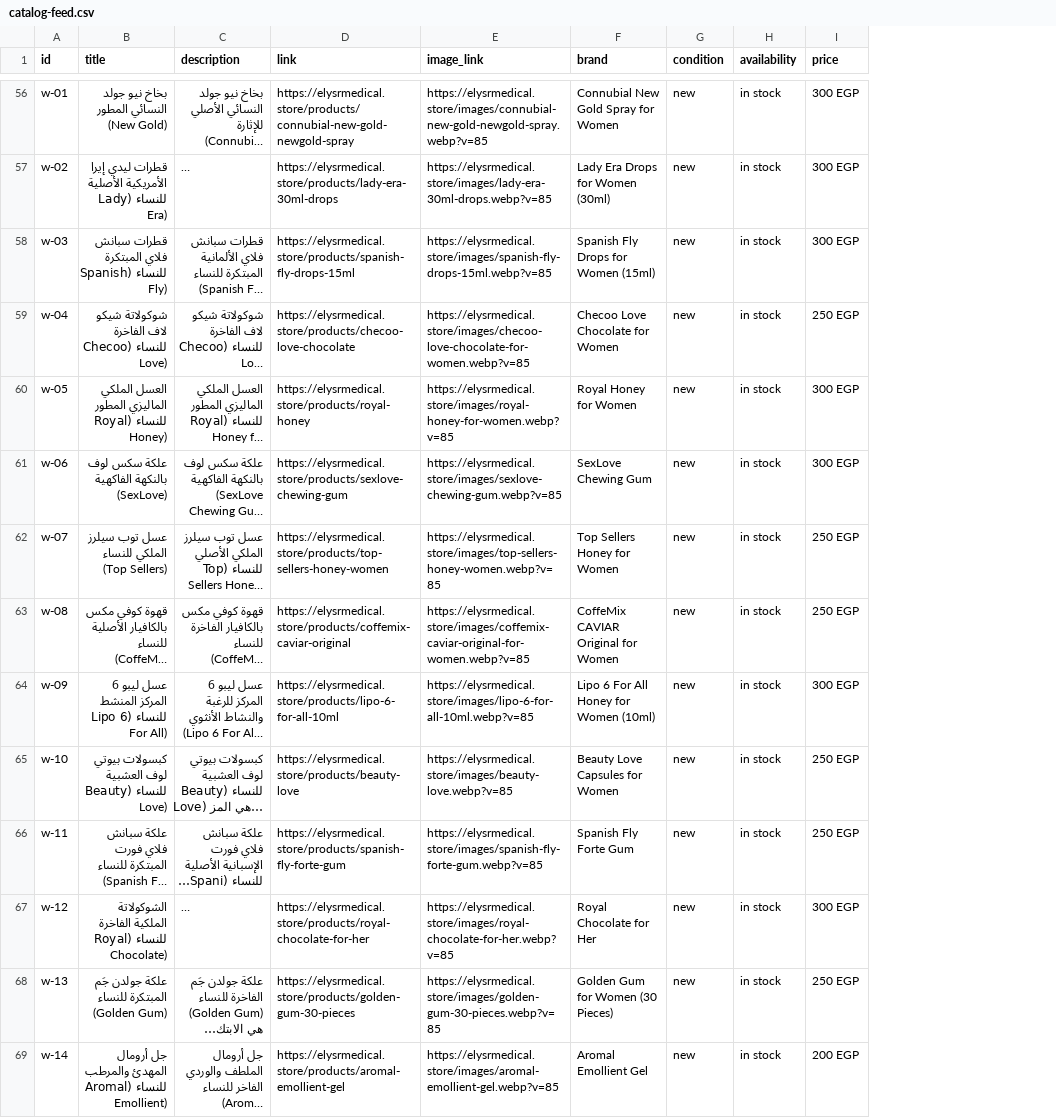
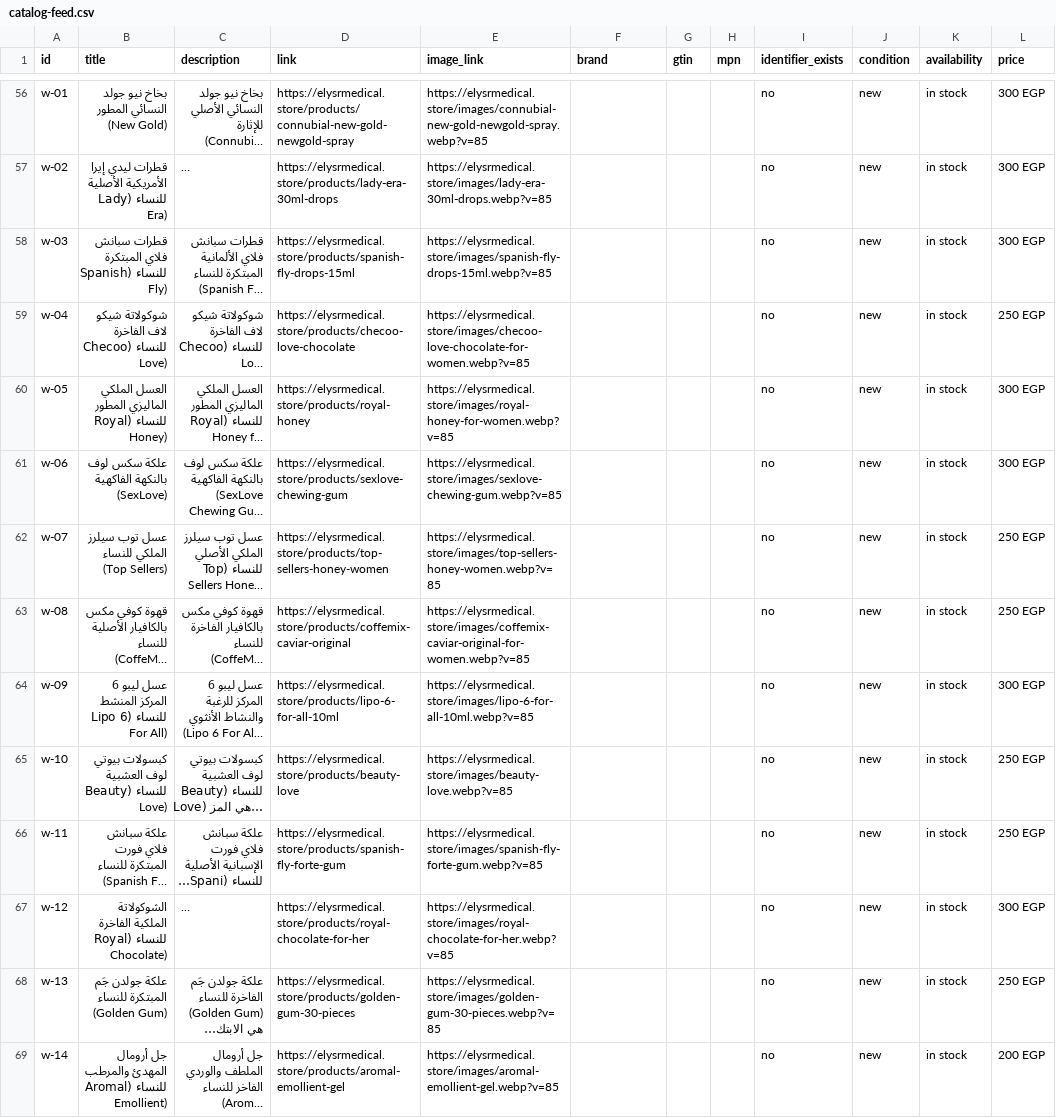
Before and after one commit to AhmedEideng/Elysr, a CSV file: public/catalog-feed.csv, drawn as a sheet; only a part is shown, gaps mark what is left out; long unchanged cells end in …; the diff covers the shown part only; the diff names each change by its address in the sheet, - before the commit and + after, or states it on an @@ line.

Commit message:
Improve product SEO metadata and identifiers

```diff
--- a/public/catalog-feed.csv
+++ b/public/catalog-feed.csv
+column G (gtin), empty
+column H (mpn), empty
+column I (identifier_exists), rows 56-69: all no
-F56 (brand): Connubial New Gold Spray for Women
+F56 (brand): (empty)
-F57 (brand): Lady Era Drops for Women (30ml)
+F57 (brand): (empty)
-F58 (brand): Spanish Fly Drops for Women (15ml)
+F58 (brand): (empty)
-F59 (brand): Checoo Love Chocolate for Women
+F59 (brand): (empty)
-F60 (brand): Royal Honey for Women
+F60 (brand): (empty)
-F61 (brand): SexLove Chewing Gum
+F61 (brand): (empty)
-F62 (brand): Top Sellers Honey for Women
+F62 (brand): (empty)
-F63 (brand): CoffeMix CAVIAR Original for Women
+F63 (brand): (empty)
-F64 (brand): Lipo 6 For All Honey for Women (10ml)
+F64 (brand): (empty)
-F65 (brand): Beauty Love Capsules for Women
+F65 (brand): (empty)
-F66 (brand): Spanish Fly Forte Gum
+F66 (brand): (empty)
-F67 (brand): Royal Chocolate for Her
+F67 (brand): (empty)
-F68 (brand): Golden Gum for Women (30 Pieces)
+F68 (brand): (empty)
-F69 (brand): Aromal Emollient Gel
+F69 (brand): (empty)
```
Also changed, not shown: 70 edited cells elsewhere in this file, 22 other files.
